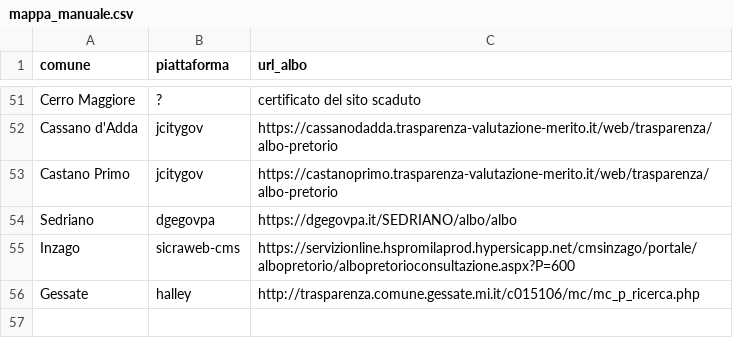
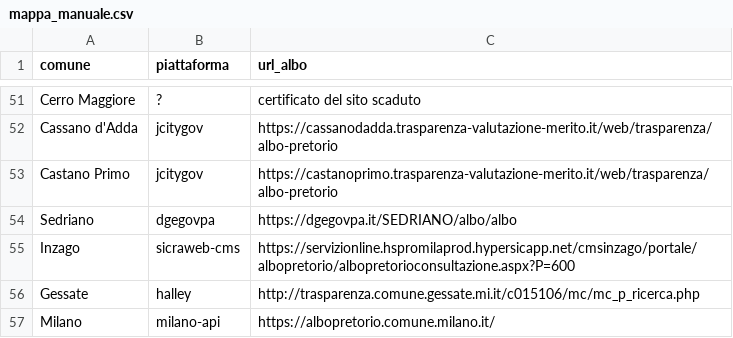
Before and after one commit to alessandrocosmo04-dot/radar-cantieri, a CSV file: mappa_manuale.csv, drawn as a sheet; only a part is shown, gaps mark what is left out; the diff names each change by its address in the sheet, - before the commit and + after, or states it on an @@ line.

```diff
--- a/mappa_manuale.csv
+++ b/mappa_manuale.csv
+row 57: Milano | milano-api | https://albopretorio.comune.milano.it/
```
Also changed, not shown: 6 other files.
